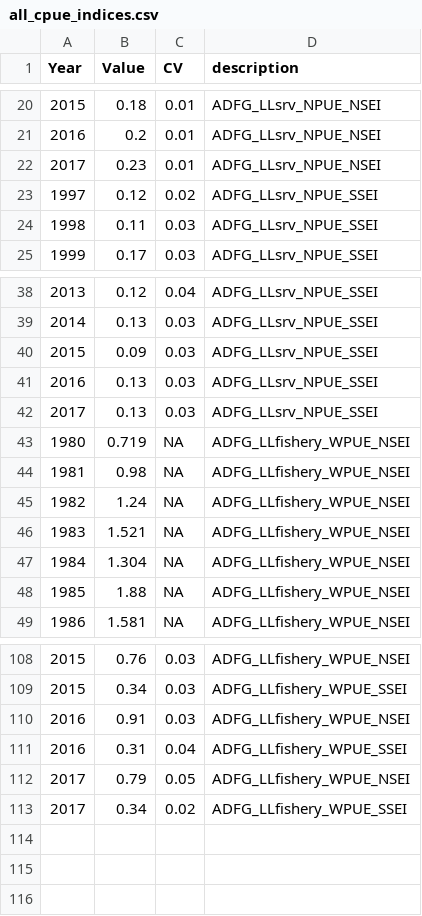
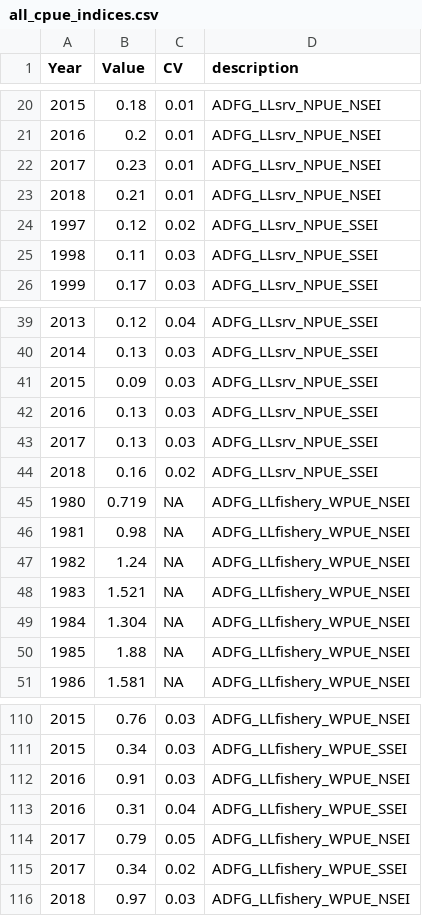
Before and after one commit to commfish/coastwide_sablefish_project, a CSV file: data/effort/all_cpue_indices.csv, drawn as a sheet; only a part is shown, gaps mark what is left out; the diff names each change by its address in the sheet, - before the commit and + after, or states it on an @@ line.

```diff
--- a/data/effort/all_cpue_indices.csv
+++ b/data/effort/all_cpue_indices.csv
+row 23: 2018 | 0.21 | 0.01 | ADFG_LLsrv_NPUE_NSEI
+row 44: 2018 | 0.16 | 0.02 | ADFG_LLsrv_NPUE_SSEI
+row 116: 2018 | 0.97 | 0.03 | ADFG_LLfishery_WPUE_NSEI
```
Also changed, not shown: data/chatham_sablefish_abd_index.csv, 25 other files.
